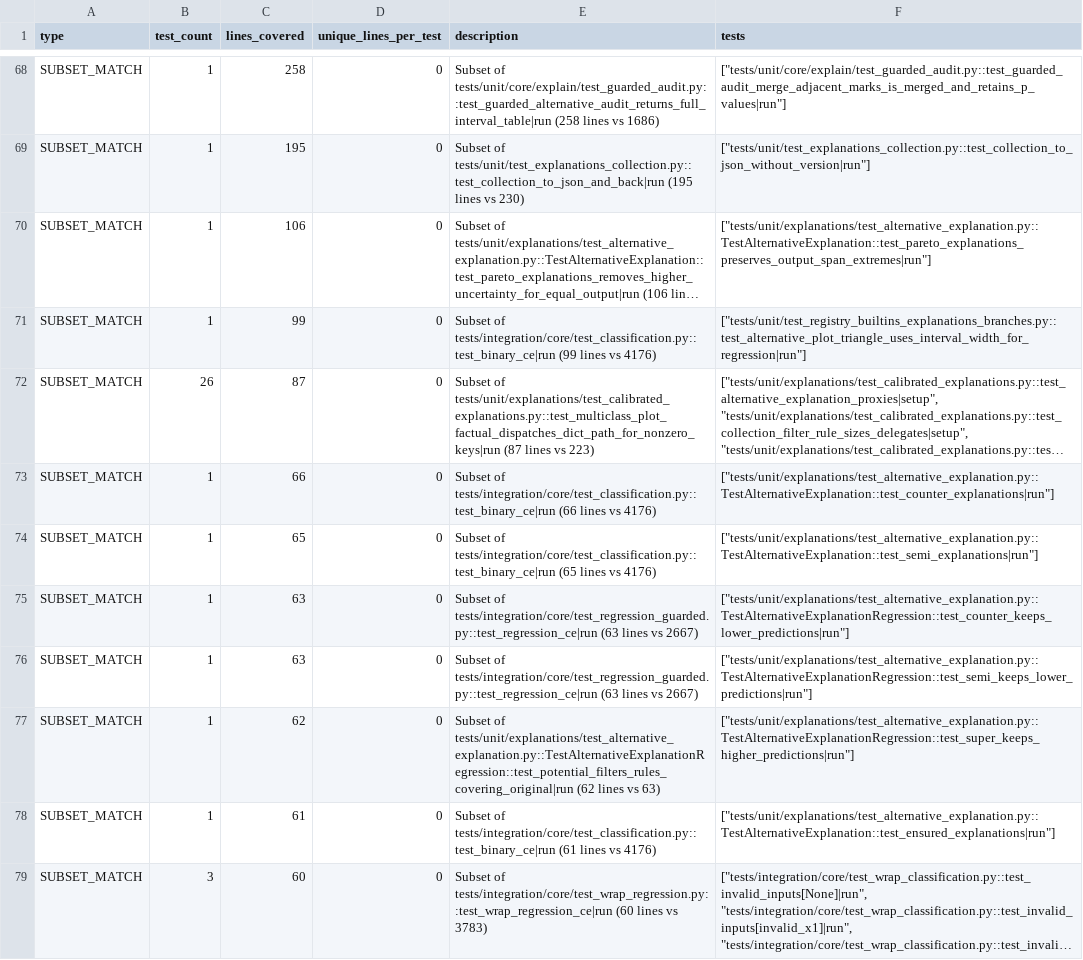
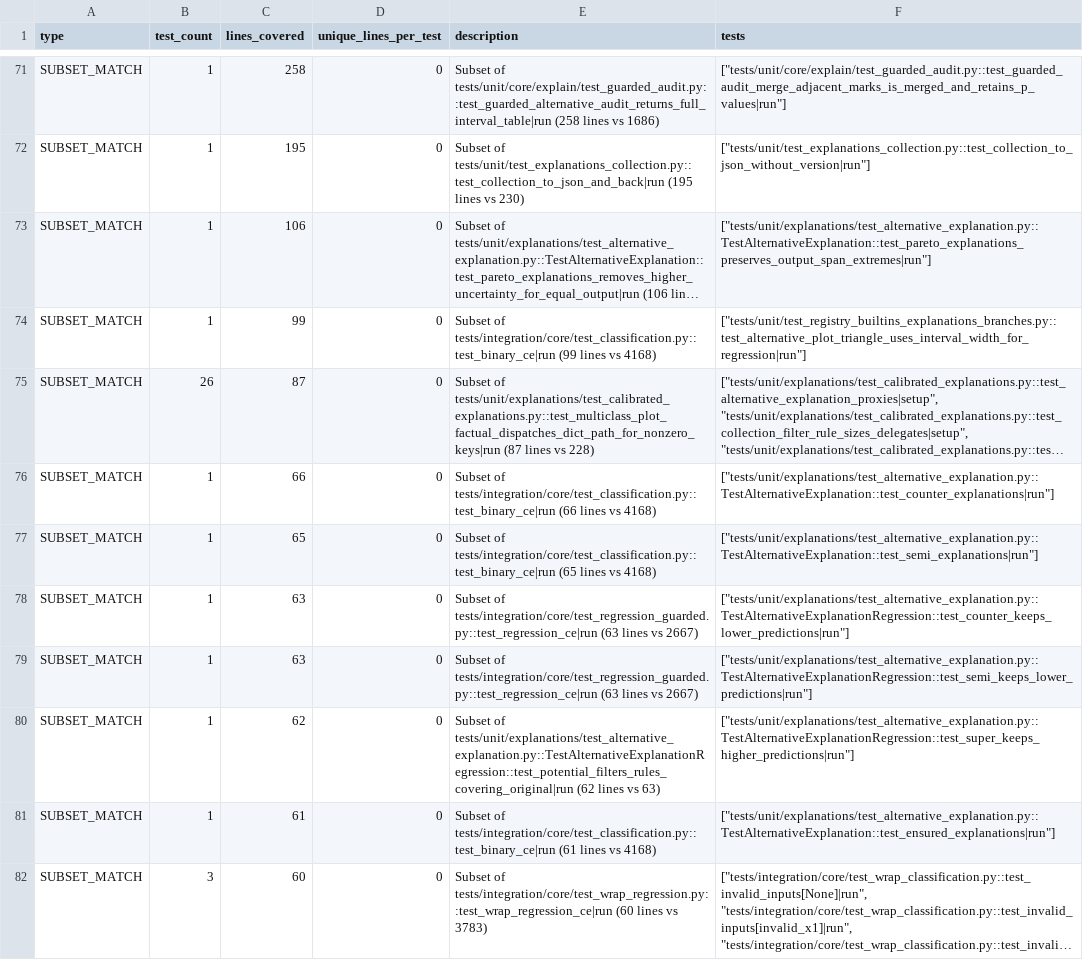
Before and after one commit to Moffran/calibrated_explanations, a CSV file: reports/over_testing/redundant_tests.csv, drawn as a sheet; only a part is shown, gaps mark what is left out; long unchanged cells end in …; addresses are those after the commit; the diff covers the shown part only; the diff names each change by its address in the sheet, - before the commit and + after, or states it on an @@ line.

```diff
--- a/reports/over_testing/redundant_tests.csv
+++ b/reports/over_testing/redundant_tests.csv
-E74 (description): …lines vs 4176)
+E74 (description): …lines vs 4168)
-E75 (description): …lines vs 223)
+E75 (description): …lines vs 228)
-E76 (description): …lines vs 4176)
+E76 (description): …lines vs 4168)
-E77 (description): …lines vs 4176)
+E77 (description): …lines vs 4168)
-E81 (description): …lines vs 4176)
+E81 (description): …lines vs 4168)
```
Also changed, not shown: 7 added rows, 25 moved rows and 15 edited cells elsewhere in this file, reports/over_testing/block_coverage_counts.csv, 9 other files.
